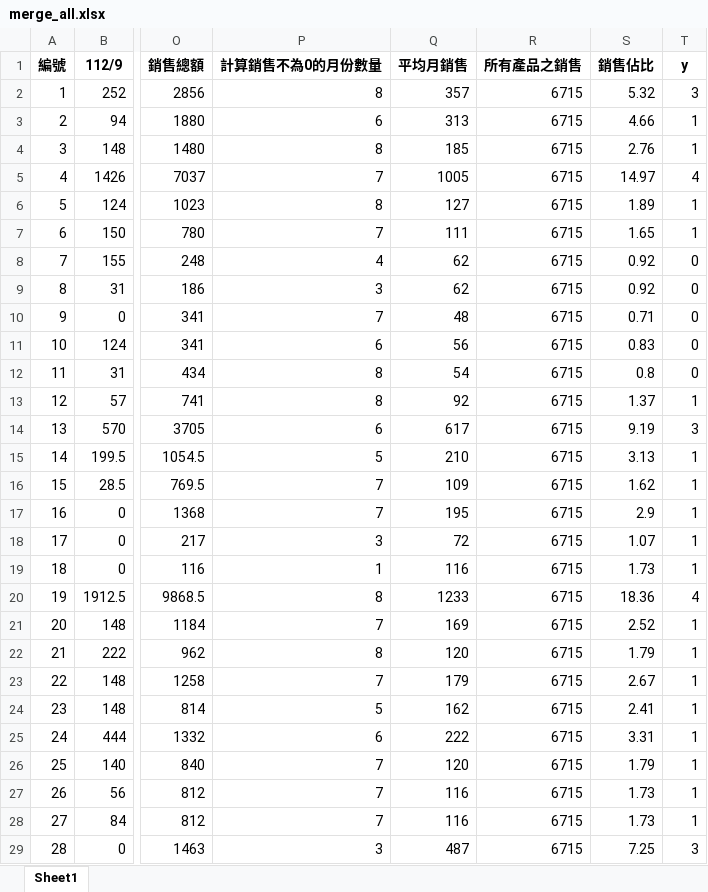
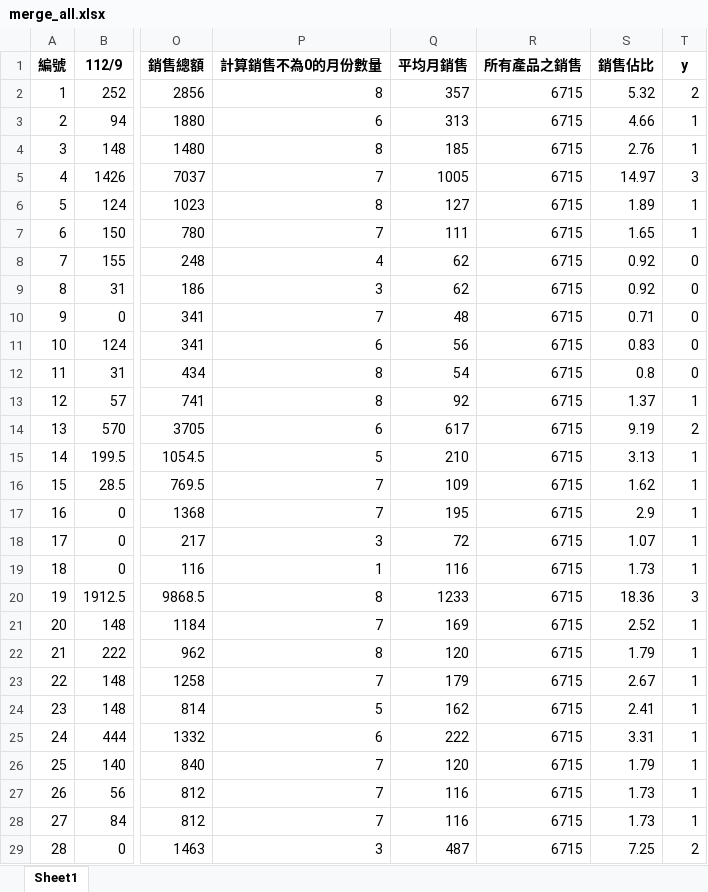
Before and after one commit to junweichen1999/brand_product_sale_analysis, an Excel workbook: merge_all.xlsx, sheet Sheet1, drawn as a sheet; only a part is shown, gaps mark what is left out; values as stored, in another font and other column widths than the file's, no borders; the diff names each change by its address in the sheet, - before the commit and + after, or states it on an @@ line.

```diff
--- a/merge_all.xlsx (sheet Sheet1)
+++ b/merge_all.xlsx (sheet Sheet1)
-T2 (y): 3
+T2 (y): 2
-T5 (y): 4
+T5 (y): 3
-T14 (y): 3
+T14 (y): 2
-T20 (y): 4
+T20 (y): 3
-T29 (y): 3
+T29 (y): 2
```
Also changed, not shown: 1 other file.
